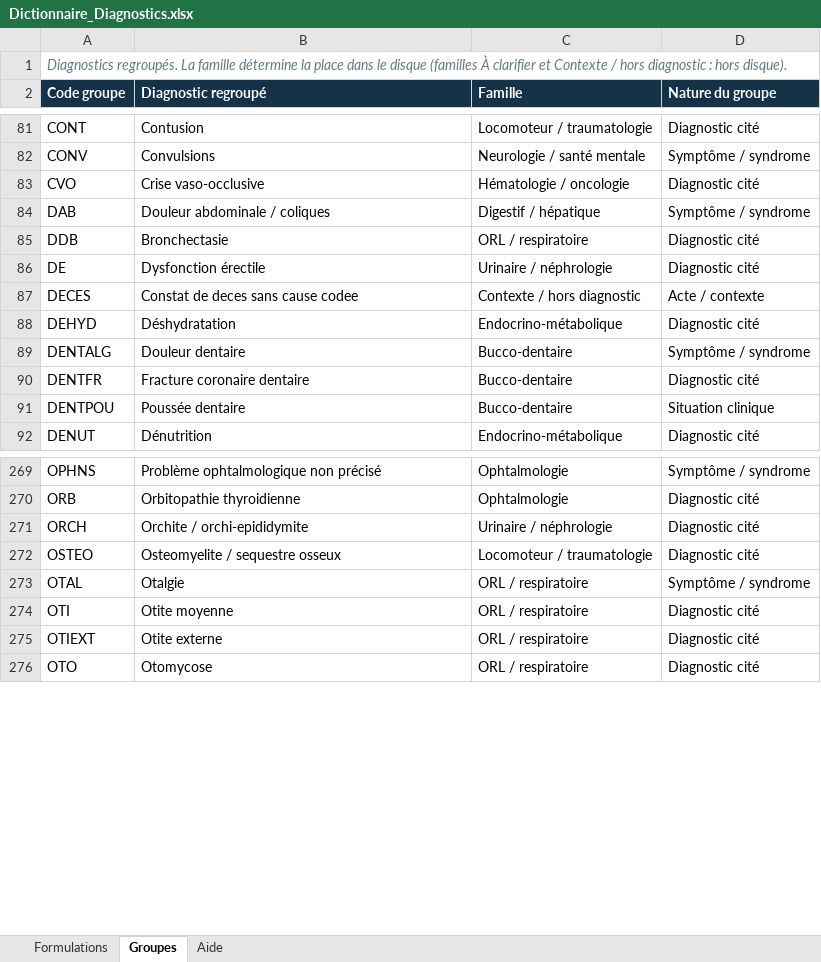
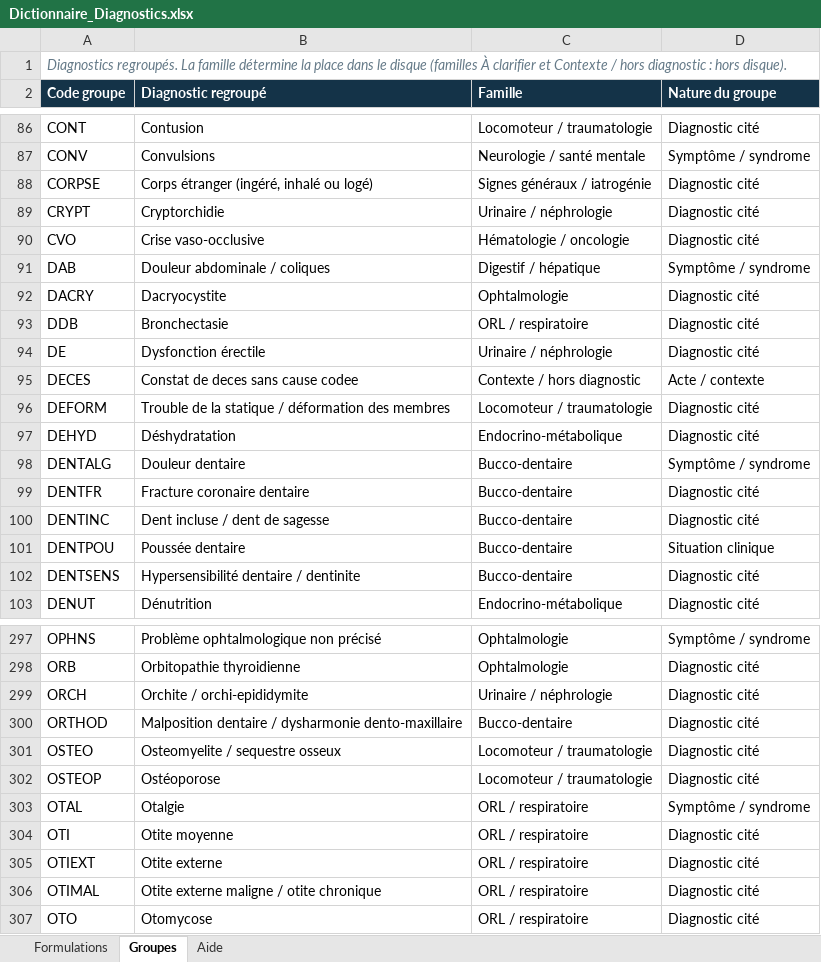
Before and after one commit to newisdartagnan/App, an Excel workbook: outils/monkole_capacites/Dictionnaire_Diagnostics.xlsx, sheet Groupes, drawn as a sheet; only a part is shown, gaps mark what is left out; values as stored, in another font and other column widths than the file's, no borders; the diff covers the shown part only; the diff names each change by its address in the sheet, - before the commit and + after, or states it on an @@ line.

```diff
--- a/outils/monkole_capacites/Dictionnaire_Diagnostics.xlsx (sheet Groupes)
+++ b/outils/monkole_capacites/Dictionnaire_Diagnostics.xlsx (sheet Groupes)
+row 88: CORPSE | Corps étranger (ingéré, inhalé ou logé) | Signes généraux / iatrogénie | Diagnostic cité
+row 89: CRYPT | Cryptorchidie | Urinaire / néphrologie | Diagnostic cité
+row 92: DACRY | Dacryocystite | Ophtalmologie | Diagnostic cité
+row 96: DEFORM | Trouble de la statique / déformation des membres | Locomoteur / traumatologie | Diagnostic cité
+row 100: DENTINC | Dent incluse / dent de sagesse | Bucco-dentaire | Diagnostic cité
+row 102: DENTSENS | Hypersensibilité dentaire / dentinite | Bucco-dentaire | Diagnostic cité
+row 300: ORTHOD | Malposition dentaire / dysharmonie dento-maxillaire | Bucco-dentaire | Diagnostic cité
+row 302: OSTEOP | Ostéoporose | Locomoteur / traumatologie | Diagnostic cité
+row 306: OTIMAL | Otite externe maligne / otite chronique | ORL / respiratoire | Diagnostic cité
```
Also changed, not shown: 30 added rows elsewhere in this sheet, sheet Formulations, outils/monkole_capacites/Referentiel_Monkole.xlsx, 7 other files.
